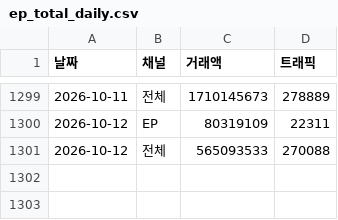
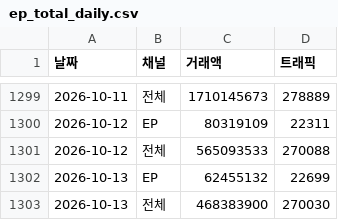
Before and after one commit to yaneee-ui/EP_dashboard, a CSV file: ep_total_daily.csv, drawn as a sheet; only a part is shown, gaps mark what is left out.

```diff
--- a/ep_total_daily.csv
+++ b/ep_total_daily.csv
@@ -1301 +1301,3 @@
 2026-10-12,전체,565093533,270088
+2026-10-13,EP,62455132,22699
+2026-10-13,전체,468383900,270030
```
